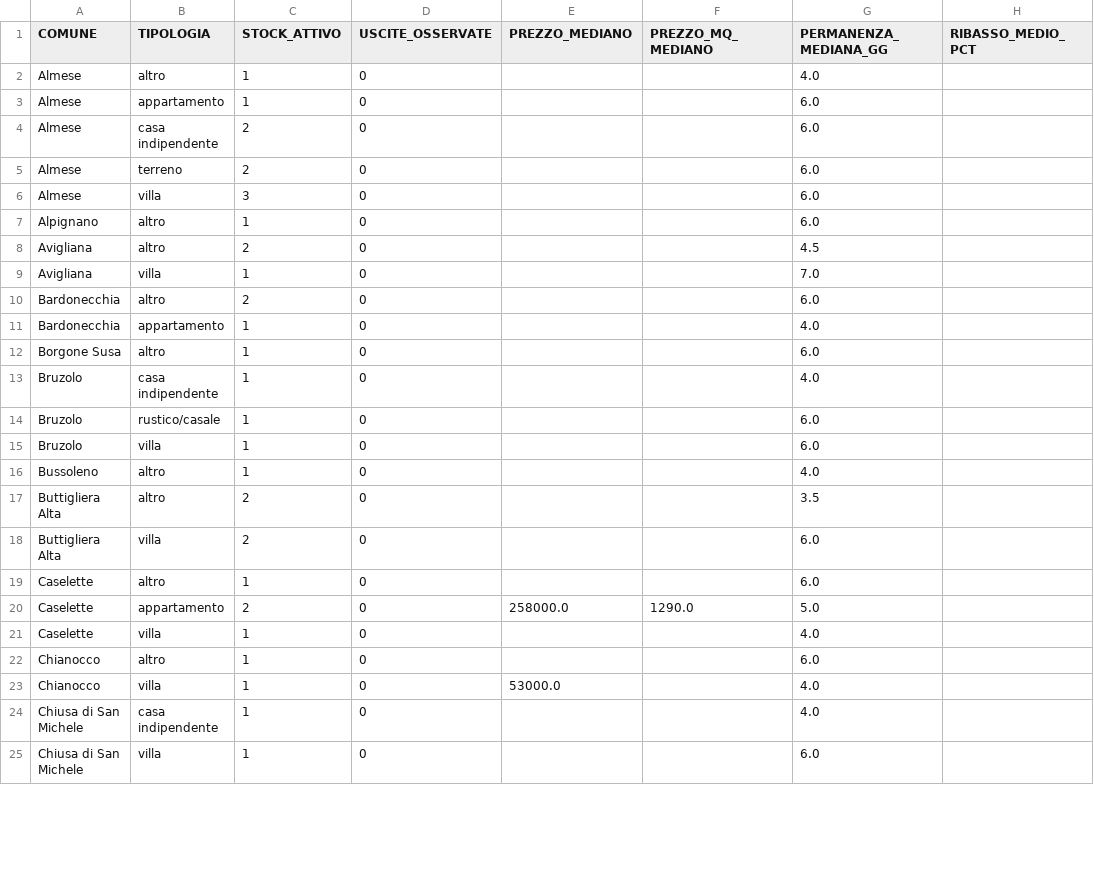
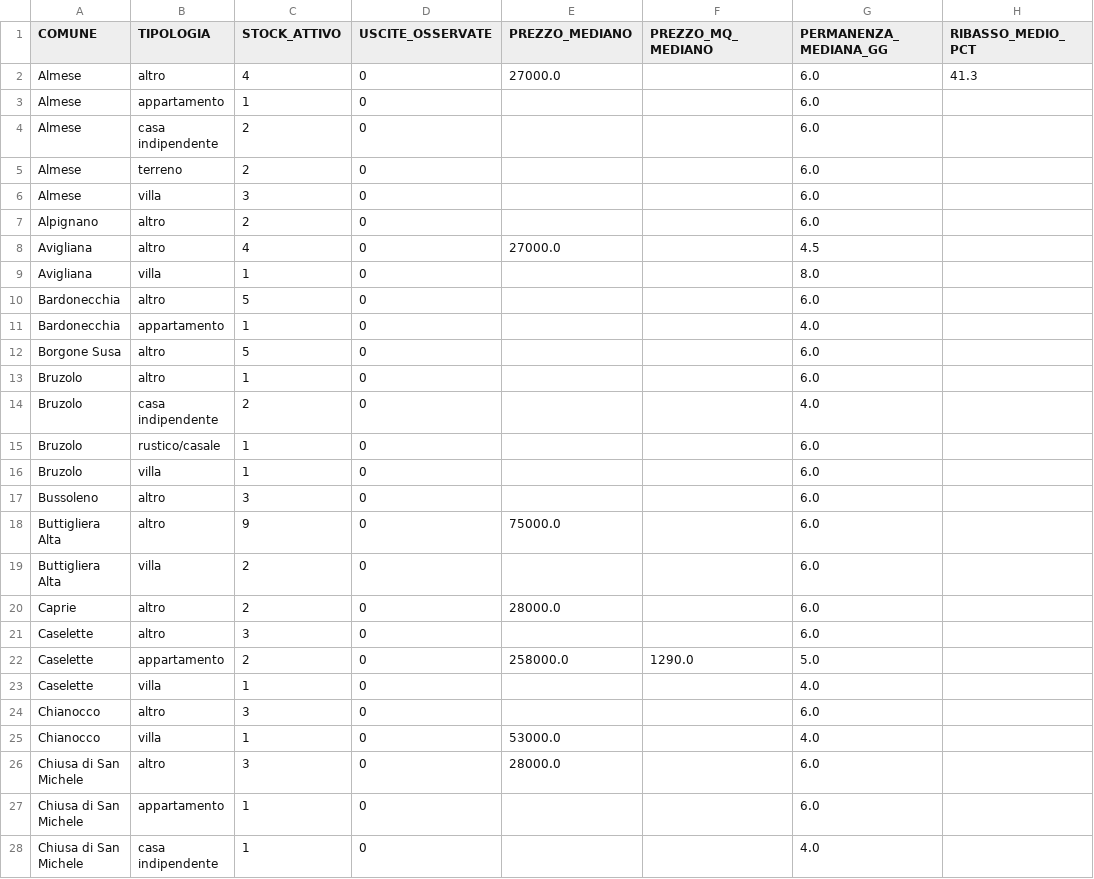
Before and after one commit to josephsocialmedia2-spec/immobili-in-zona, a CSV file: seller_radar_auto/data/intelligence/kpi_tipologie.csv, drawn as a sheet; only a part is shown; the shorter side is filled out with more unchanged rows; the diff covers the shown part only.

```diff
--- a/seller_radar_auto/data/intelligence/kpi_tipologie.csv
+++ b/seller_radar_auto/data/intelligence/kpi_tipologie.csv
@@ -1,3 +1,3 @@
 COMUNE,TIPOLOGIA,STOCK_ATTIVO,USCITE_OSSERVATE,PREZZO_MEDIANO,PREZZO_MQ_MEDIANO,PERMANENZA_MEDIANA_GG,RIBASSO_MEDIO_PCT
-Almese,altro,1,0,,,4.0,
+Almese,altro,4,0,27000.0,,6.0,41.3
 Almese,appartamento,1,0,,,6.0,
@@ -6,19 +6,23 @@ Almese,terreno,2,0,,,6.0,
 Almese,villa,3,0,,,6.0,
-Alpignano,altro,1,0,,,6.0,
-Avigliana,altro,2,0,,,4.5,
-Avigliana,villa,1,0,,,7.0,
-Bardonecchia,altro,2,0,,,6.0,
+Alpignano,altro,2,0,,,6.0,
+Avigliana,altro,4,0,27000.0,,4.5,
+Avigliana,villa,1,0,,,8.0,
+Bardonecchia,altro,5,0,,,6.0,
 Bardonecchia,appartamento,1,0,,,4.0,
-Borgone Susa,altro,1,0,,,6.0,
-Bruzolo,casa indipendente,1,0,,,4.0,
+Borgone Susa,altro,5,0,,,6.0,
+Bruzolo,altro,1,0,,,6.0,
+Bruzolo,casa indipendente,2,0,,,4.0,
 Bruzolo,rustico/casale,1,0,,,6.0,
 Bruzolo,villa,1,0,,,6.0,
-Bussoleno,altro,1,0,,,4.0,
-Buttigliera Alta,altro,2,0,,,3.5,
+Bussoleno,altro,3,0,,,6.0,
+Buttigliera Alta,altro,9,0,75000.0,,6.0,
 Buttigliera Alta,villa,2,0,,,6.0,
-Caselette,altro,1,0,,,6.0,
+Caprie,altro,2,0,28000.0,,6.0,
+Caselette,altro,3,0,,,6.0,
 Caselette,appartamento,2,0,258000.0,1290.0,5.0,
 Caselette,villa,1,0,,,4.0,
-Chianocco,altro,1,0,,,6.0,
+Chianocco,altro,3,0,,,6.0,
 Chianocco,villa,1,0,53000.0,,4.0,
+Chiusa di San Michele,altro,3,0,28000.0,,6.0,
+Chiusa di San Michele,appartamento,1,0,,,6.0,
 Chiusa di San Michele,casa indipendente,1,0,,,4.0,
```
Also changed, not shown: 18 added rows and 30 edited cells elsewhere in this file, seller_radar_auto/data/intelligence/kpi_comuni.csv, seller_radar_auto/data/intelligence/kpi_vie.csv, 9 other files.
